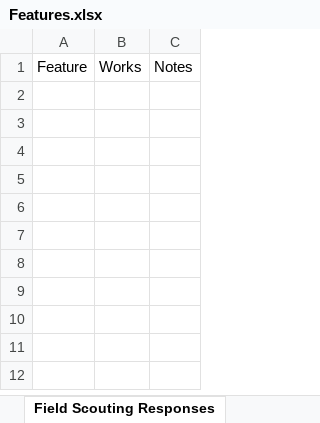
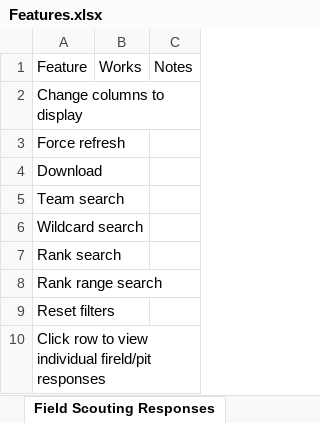
Before and after one commit to 3492PARTs/PARTs_Website, an Excel workbook: Features.xlsx, sheet Field Scouting Responses, drawn as a sheet; values as stored, in another font and other column widths than the file's, no borders; the diff names each change by its address in the sheet, - before the commit and + after, or states it on an @@ line.

Commit message:
search

```diff
--- a/Features.xlsx (sheet Field Scouting Responses)
+++ b/Features.xlsx (sheet Field Scouting Responses)
+row 2: Change columns to display
+row 3: Force refresh
+row 4: Download
+row 5: Team search
+row 6: Wildcard search
+row 7: Rank search
+row 8: Rank range search
+row 9: Reset filters
+row 10: Click row to view individual fireld/pit responses
```
Also changed, not shown: sheet Scouting Admin, sheet Portal, sheet Field Scouting, other sheet tabs, 2 other files.
